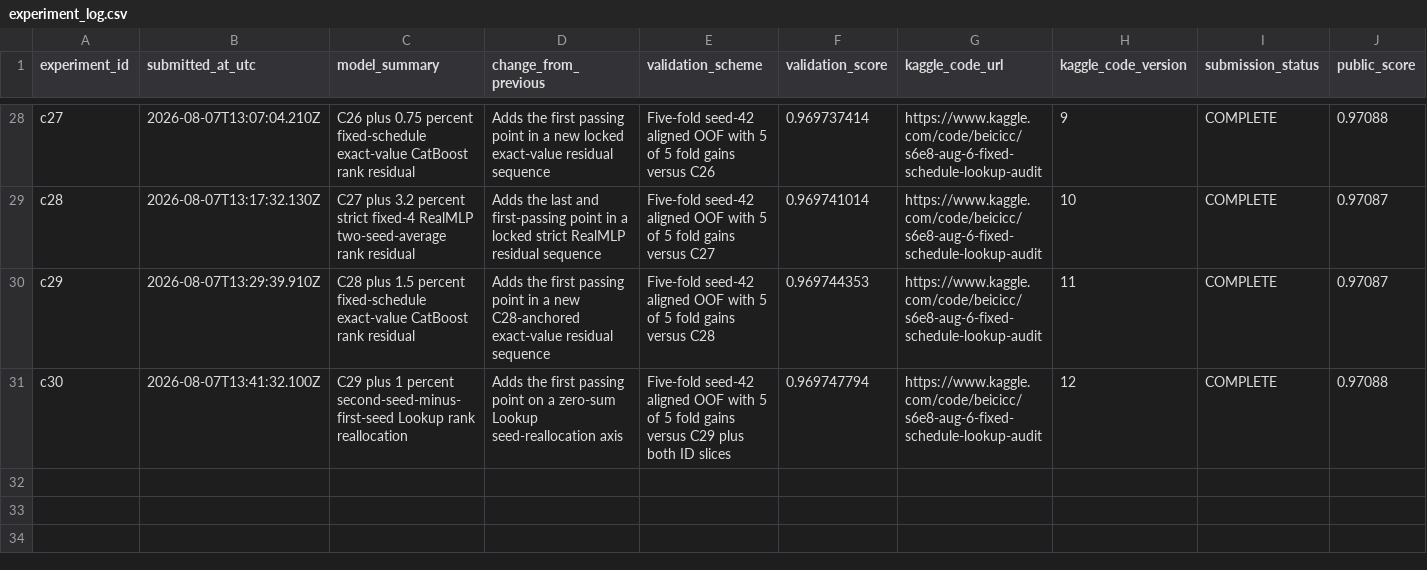
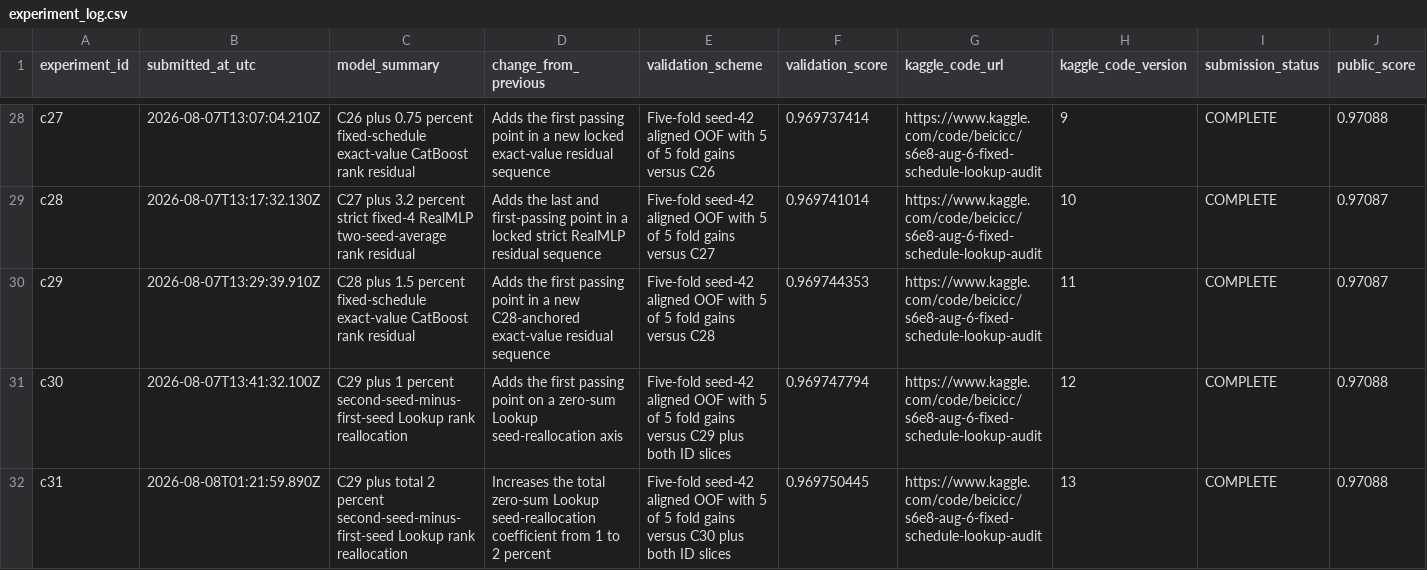
Before and after one commit to Beiciccc/predicting-smartphone-addiction, a CSV file: experiments/experiment_log.csv, drawn as a sheet; only a part is shown, gaps mark what is left out; rows hold the shown columns only; the diff names each change by its address in the sheet, - before the commit and + after, or states it on an @@ line.

Commit message:
Record C31 Lookup seed reallocation

```diff
--- a/experiments/experiment_log.csv
+++ b/experiments/experiment_log.csv
+row 32: c31 | 2026-08-08T01:21:59.890Z | C29 plus total 2 percent second-seed-minus-first-seed Lookup rank reallocation | Increases the total zero-sum Lookup seed-reallocation coefficient from 1 to 2 percent | Five-fold seed-42 aligned OOF with 5 of 5 fold gains versus C30 plus both ID slices | 0.969750445 | https://www.kaggle.com/code/beicicc/s6e8-aug-6-fixed-schedule-lookup-audit | 13 | COMPLETE | 0.97088
```
Also changed, not shown: 1 other file.
